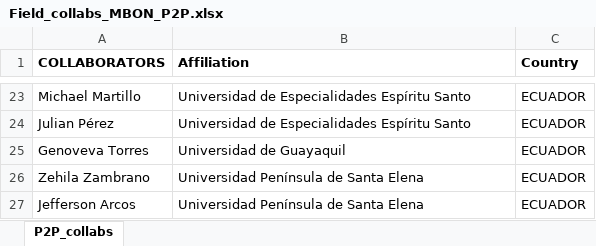
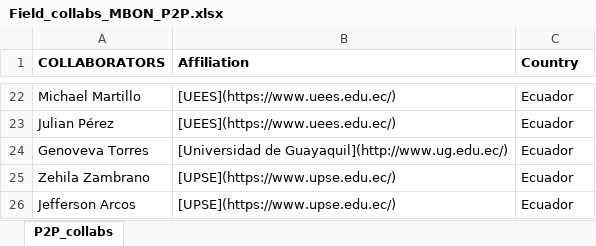
Before and after one commit to marinebon/p2p, an Excel workbook: data/Field_collabs_MBON_P2P.xlsx, sheet P2P_collabs, drawn as a sheet; only a part is shown, gaps mark what is left out; values as stored, in another font and other column widths than the file's, no borders; addresses are those after the commit; the diff covers the shown part only; the diff names each change by its address in the sheet, - before the commit and + after, or states it on an @@ line.

Commit message:
changes to collabs table

```diff
--- a/data/Field_collabs_MBON_P2P.xlsx (sheet P2P_collabs)
+++ b/data/Field_collabs_MBON_P2P.xlsx (sheet P2P_collabs)
-B22:B23 (Affiliation): Universidad de Especialidades Espíritu Santo
+B22:B23 (Affiliation): [UEES](https://www.uees.edu.ec/)
-C22:C26 (Country): ECUADOR
+C22:C26 (Country): Ecuador
-B24 (Affiliation): Universidad de Guayaquil
+B24 (Affiliation): [Universidad de Guayaquil](http://www.ug.edu.ec/)
-B25:B26 (Affiliation): Universidad Península de Santa Elena
+B25:B26 (Affiliation): [UPSE](https://www.upse.edu.ec/)
```
Also changed, not shown: 7 added rows, 8 removed rows and 26 edited cells elsewhere in this sheet, data/P2P_members_list.xlsx, 1 other file.
